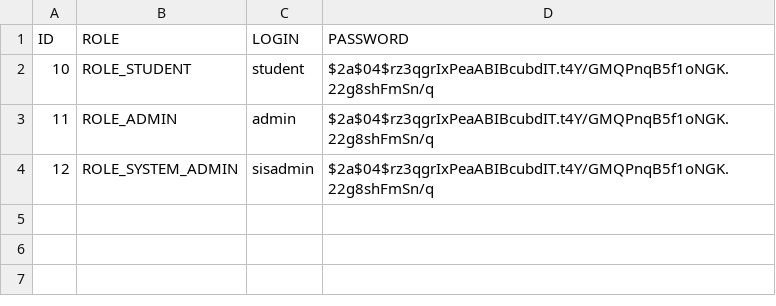
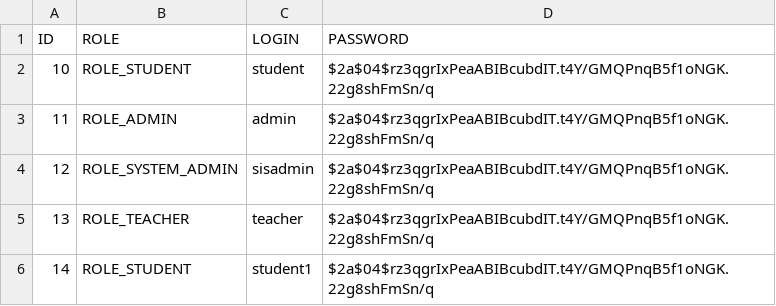
Before and after one commit to thevietto/JB-Java-course-driving-school, a CSV file: jbds-domain/src/main/resources/db/seeds/credentials.csv, drawn as a sheet.

Commit message:
[JBDS-6] student groups added/bitches for them and changelogs/problem with JpaRepository for studentGroups

```diff
--- a/jbds-domain/src/main/resources/db/seeds/credentials.csv
+++ b/jbds-domain/src/main/resources/db/seeds/credentials.csv
@@ -4 +4,3 @@ ID,ROLE,LOGIN,PASSWORD
 12,ROLE_SYSTEM_ADMIN,sisadmin,$2a$04$rz3qgrIxPeaABIBcubdIT.t4Y/GMQPnqB5f1oNGK.22g8shFmSn/q
+13,ROLE_TEACHER,teacher,$2a$04$rz3qgrIxPeaABIBcubdIT.t4Y/GMQPnqB5f1oNGK.22g8shFmSn/q
+14,ROLE_STUDENT,student1,$2a$04$rz3qgrIxPeaABIBcubdIT.t4Y/GMQPnqB5f1oNGK.22g8shFmSn/q
```
Also changed, not shown: 16 other files.
